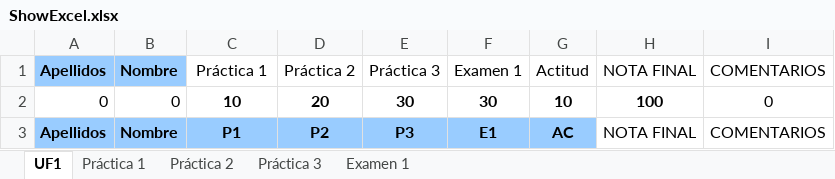
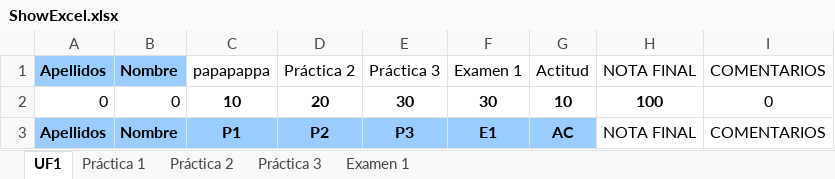
Before and after one commit to razz97/ExcelTucom, an Excel workbook: resources/ShowExcel.xlsx, sheet UF1, drawn as a sheet; only a part is shown; values as stored, in another font and other column widths than the file's, no borders; conditional formats not drawn; the diff names each change by its address in the sheet, - before the commit and + after, or states it on an @@ line.

```diff
--- a/resources/ShowExcel.xlsx (sheet UF1)
+++ b/resources/ShowExcel.xlsx (sheet UF1)
-C1: Práctica 1
+C1: papapappa
```
Also changed, not shown: 6 other files.
